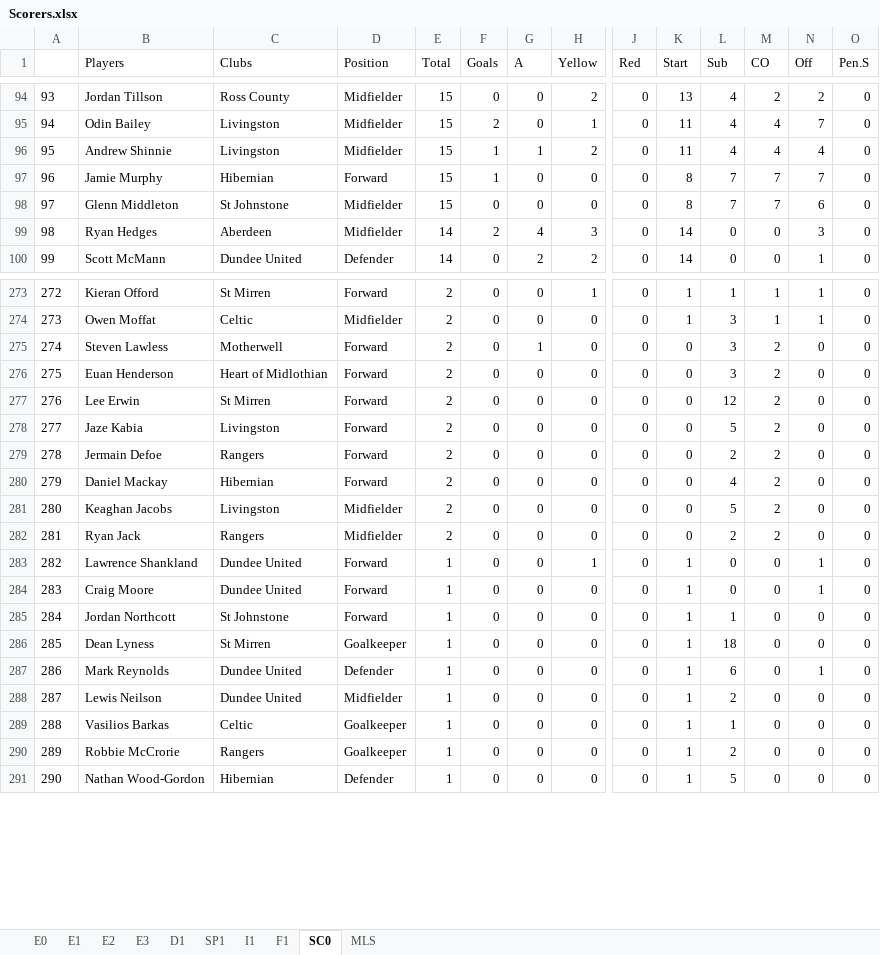
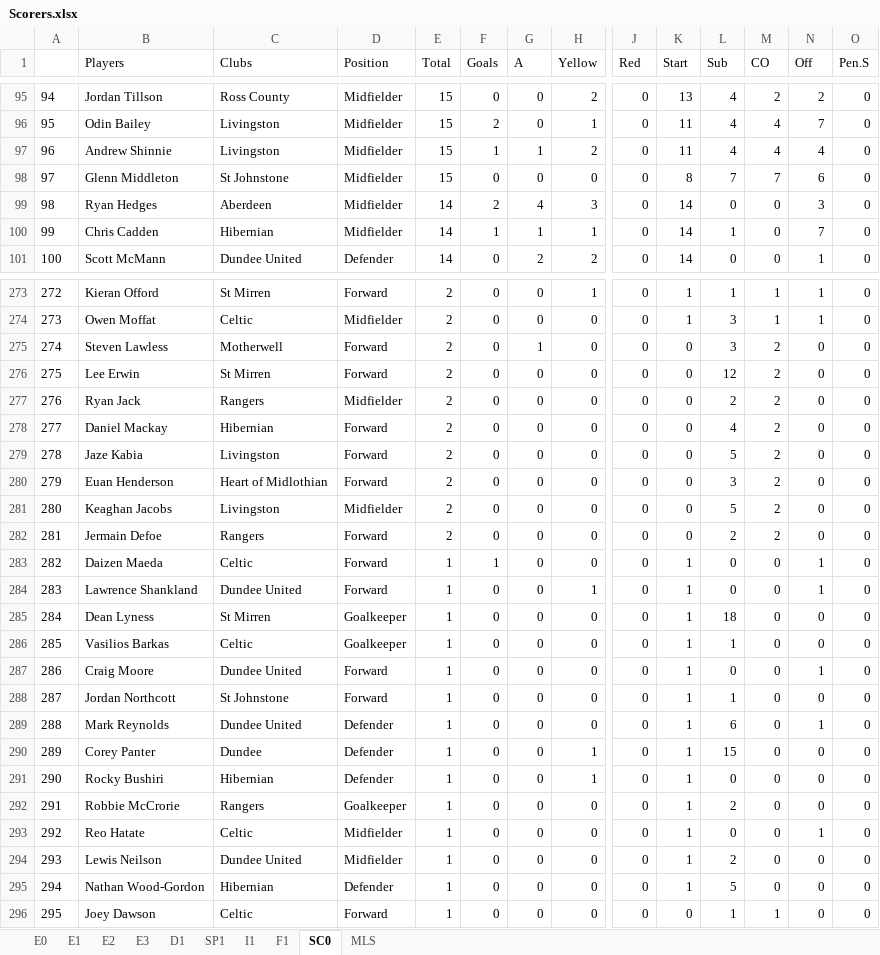
Before and after one commit to gitboyzorro5/Rsoccer, an Excel workbook: Divisions/Scorers.xlsx, sheet SC0, drawn as a sheet; only a part is shown, gaps mark what is left out; values as stored, in another font and other column widths than the file's, no borders; removed rows and columns are numbered as before the commit, all else as after; rows hold the shown columns only; the diff covers the shown part only; the diff names each change by its address in the sheet, - before the commit and + after, or states it on an @@ line.

```diff
--- a/Divisions/Scorers.xlsx (sheet SC0)
+++ b/Divisions/Scorers.xlsx (sheet SC0)
@@ column A renumbered between rows 5 and 355 @@
-row 97: 96 | Jamie Murphy | Hibernian | Forward | 15 | 1 | 0 | 0 | 0 | 8 | 7 | 7 | 7 | 0
+row 100: 99 | Chris Cadden | Hibernian | Midfielder | 14 | 1 | 1 | 1 | 0 | 14 | 1 | 0 | 7 | 0
@@ row 277 moved to row 276: 275 @@
@@ row 282 moved to row 277: 276 @@
+row 278: 277 | Daniel Mackay | Hibernian | Forward | 2 | 0 | 0 | 0 | 0 | 0 | 4 | 2 | 0 | 0
@@ row 278 moved to row 279: 278 @@
-B283 (Players): Daniel Mackay
+B283 (Players): Daizen Maeda
-C283 (Clubs): Hibernian
+C283 (Clubs): Celtic
-E283 (Total): 2
+E283 (Total): 1
-F283 (Goals): 0
+F283 (Goals): 1
-K283 (Start): 0
+K283 (Start): 1
-L283 (Sub): 4
+L283 (Sub): 0
-M283 (CO): 2
+M283 (CO): 0
-N283 (Off): 0
+N283 (Off): 1
@@ row 286 moved to row 285: 284 @@
@@ row 289 moved to row 286: 285 @@
+row 290: 289 | Corey Panter | Dundee | Defender | 1 | 0 | 0 | 1 | 0 | 1 | 15 | 0 | 0 | 0
+row 291: 290 | Rocky Bushiri | Hibernian | Defender | 1 | 0 | 0 | 1 | 0 | 1 | 0 | 0 | 0 | 0
@@ row 290 moved to row 292: 291 @@
+row 293: 292 | Reo Hatate | Celtic | Midfielder | 1 | 0 | 0 | 0 | 0 | 1 | 0 | 0 | 1 | 0
@@ row 294 moved to row 296: 295 @@
```
Also changed, not shown: 28 added rows, 26 removed rows, 66 moved rows and 49 edited cells elsewhere in this sheet, sheet E0, sheet I1, sheet F1, sheet E2, sheet E1, sheet E3, 3 more sheets, Divisions/D1.xlsx, Divisions/E0.xlsx, 47 other files.
